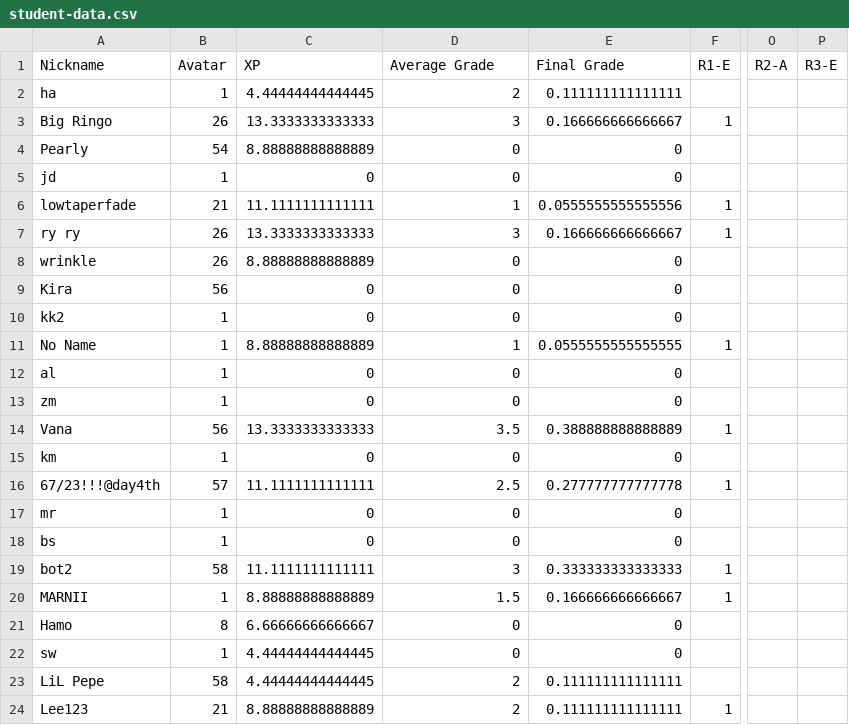
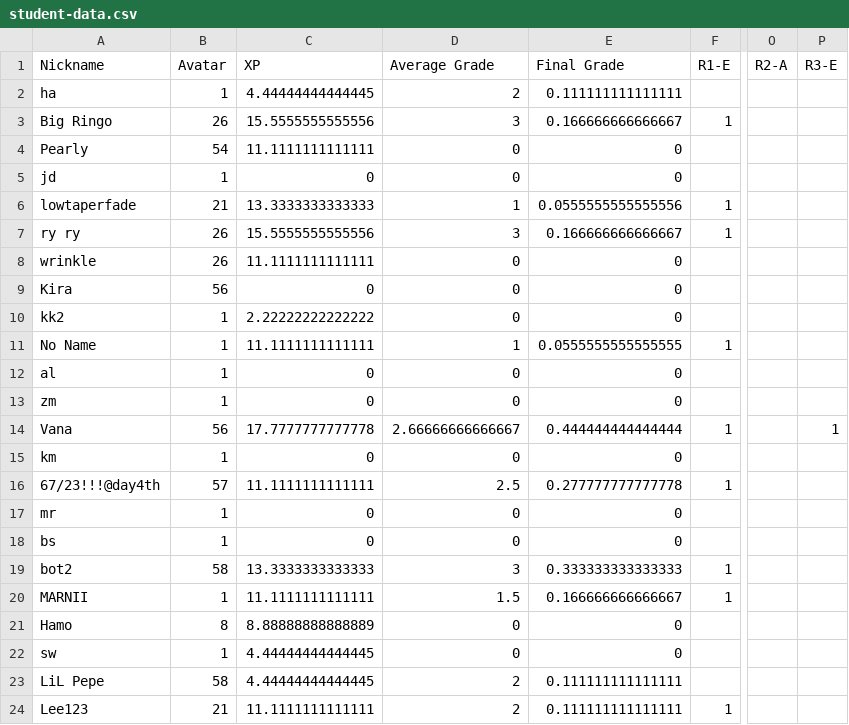
Before and after one commit to multixrulz/mr, a CSV file: 8y-sci/earth-space/status/student-data.csv, drawn as a sheet; only a part is shown, gaps mark what is left out; the diff names each change by its address in the sheet, - before the commit and + after, or states it on an @@ line.

```diff
--- a/8y-sci/earth-space/status/student-data.csv
+++ b/8y-sci/earth-space/status/student-data.csv
-C3 (XP): 13.3333333333333
+C3 (XP): 15.5555555555556
-C4 (XP): 8.88888888888889
+C4 (XP): 11.1111111111111
-C6 (XP): 11.1111111111111
+C6 (XP): 13.3333333333333
-C7 (XP): 13.3333333333333
+C7 (XP): 15.5555555555556
-C8 (XP): 8.88888888888889
+C8 (XP): 11.1111111111111
-C10 (XP): 0
+C10 (XP): 2.22222222222222
-C11 (XP): 8.88888888888889
+C11 (XP): 11.1111111111111
-C14 (XP): 13.3333333333333
+C14 (XP): 17.7777777777778
-D14 (Average Grade): 3.5
+D14 (Average Grade): 2.66666666666667
-E14 (Final Grade): 0.388888888888889
+E14 (Final Grade): 0.444444444444444
-P14 (R3-E): (empty)
+P14 (R3-E): 1
-C19 (XP): 11.1111111111111
+C19 (XP): 13.3333333333333
-C20 (XP): 8.88888888888889
+C20 (XP): 11.1111111111111
-C21 (XP): 6.66666666666667
+C21 (XP): 8.88888888888889
-C24 (XP): 8.88888888888889
+C24 (XP): 11.1111111111111
```
Also changed, not shown: 7g-sci/earth-space/status/student-data.csv, 2 other files.
